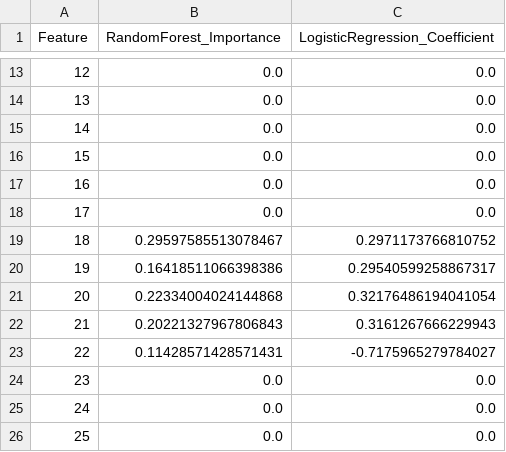
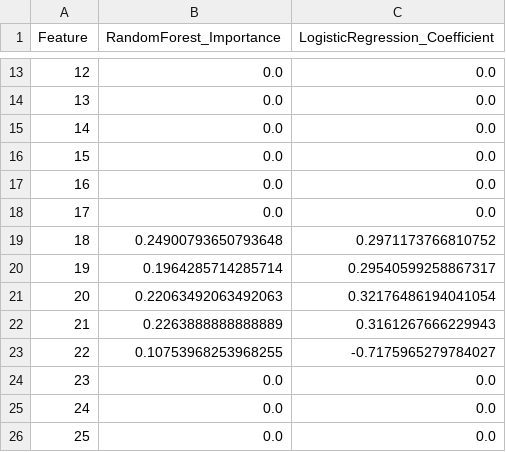
Before and after one commit to KLN971/Observabilite, a CSV file: Prediction/featureImportanceerror_detection.csv, drawn as a sheet; only a part is shown, gaps mark what is left out.

```diff
--- a/Prediction/featureImportanceerror_detection.csv
+++ b/Prediction/featureImportanceerror_detection.csv
@@ -18,7 +18,7 @@ Feature,RandomForest_Importance,LogisticRegression_Coefficient
 17,0.0,0.0
-18,0.29597585513078467,0.2971173766810752
-19,0.16418511066398386,0.29540599258867317
-20,0.22334004024144868,0.32176486194041054
-21,0.20221327967806843,0.3161267666229943
-22,0.11428571428571431,-0.7175965279784027
+18,0.24900793650793648,0.2971173766810752
+19,0.1964285714285714,0.29540599258867317
+20,0.22063492063492063,0.32176486194041054
+21,0.2263888888888889,0.3161267666229943
+22,0.10753968253968255,-0.7175965279784027
 23,0.0,0.0
```
Also changed, not shown: Prediction/featureImportanceerror_prediction.csv, 1 other file.
